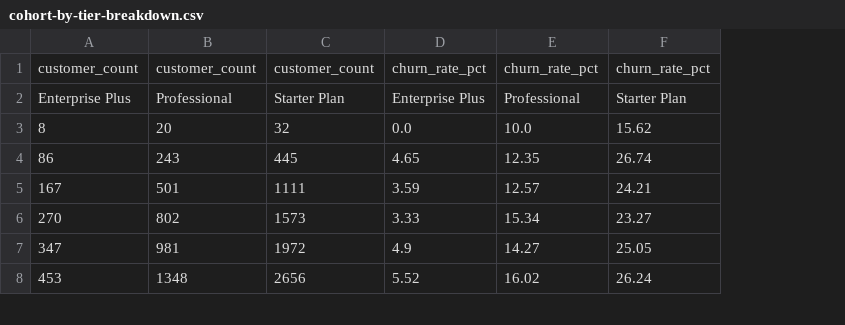
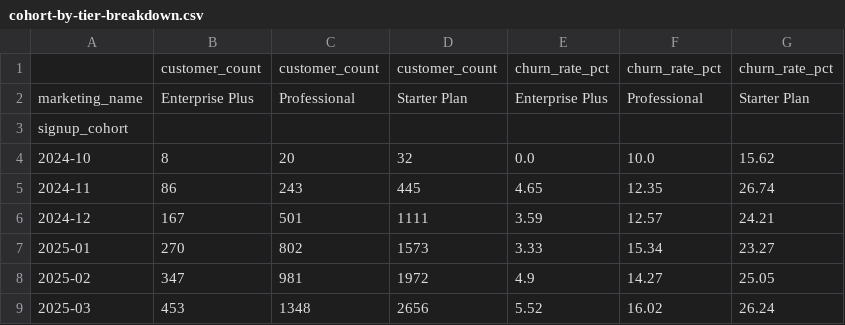
Before and after one commit to merryhailu/northstar-module-04-python-for-data-analytics, a CSV file: lesson-4-6-time-series/cohort-by-tier-breakdown.csv, drawn as a sheet; only a part is shown; addresses are those after the commit; the diff names each change by its address in the sheet, - before the commit and + after, or states it on an @@ line.

Commit message:
adding lesson 4.7 practice excersies

```diff
--- a/lesson-4-6-time-series/cohort-by-tier-breakdown.csv
+++ b/lesson-4-6-time-series/cohort-by-tier-breakdown.csv
+column A, row 2: marketing_name; rows 4-9: 2024-10 | 2024-11 | 2024-12 | 2025-01 | 2025-02 | 2025-03
+row 3: signup_cohort
```
Also changed, not shown: lesson-4-7-plotly/cohort-by-tier-breakdown.csv, 7 other files.
